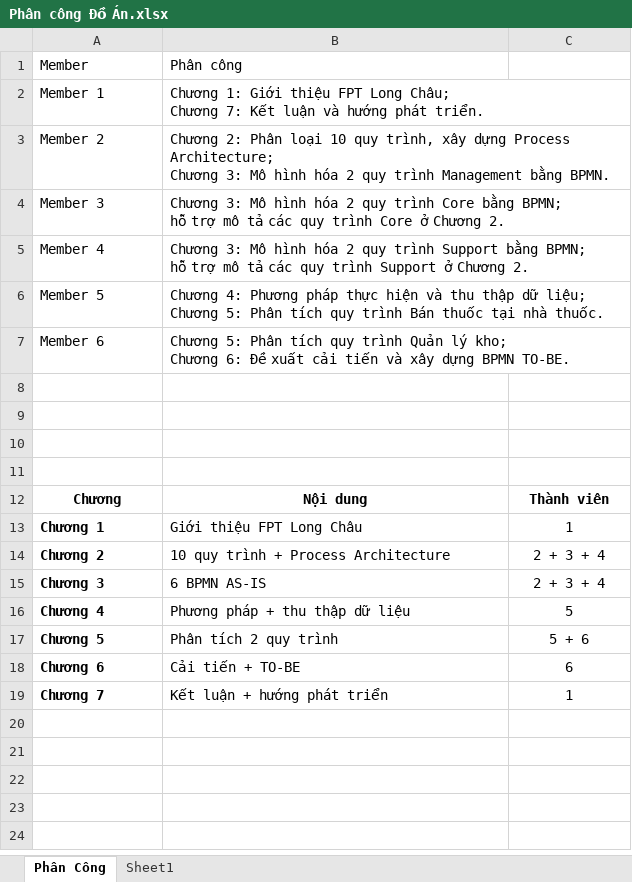
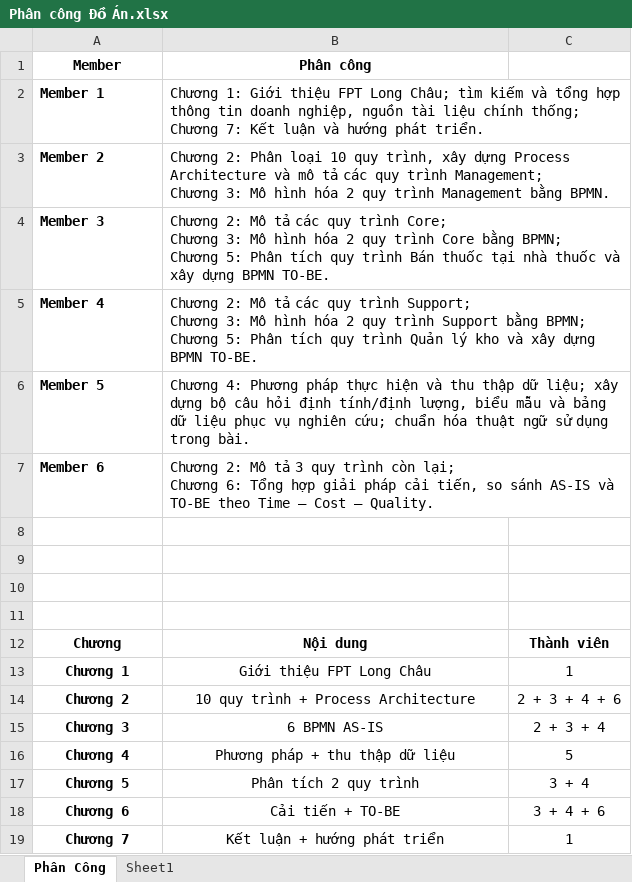
Before and after one commit to phanduyan134-coder/Team-N---HTQTQTNV, an Excel workbook: Báo cáo Đồ án/Phân công Đồ Án.xlsx, sheet Phân Công, drawn as a sheet; values as stored, in another font and other column widths than the file's, no borders; ↵ is a line break in a cell; the diff names each change by its address in the sheet, - before the commit and + after, or states it on an @@ line.

Commit message:
Update to-do-task
Cập nhật phân chia công việc

```diff
--- a/Báo cáo Đồ án/Phân công Đồ Án.xlsx (sheet Phân Công)
+++ b/Báo cáo Đồ án/Phân công Đồ Án.xlsx (sheet Phân Công)
@@ A1:B1 bold: off → on, alignment: left → center @@
-A2:A7 bold: off
+A2:A7 bold: on
-B2 (Phân công): …Long Châu; ↵ Chương 7:…
+B2 (Phân công): …Long Châu; tìm kiếm và tổng hợp thông tin doanh nghiệp, nguồn tài liệu chính thống; ↵ Chương 7:…
-B3 (Phân công): …dựng Process Architecture; ↵ Chương 3:…
+B3 (Phân công): …dựng Process Architecture và mô tả các quy trình Management; ↵ Chương 3:…
-B4 (Phân công): Chương 3: Mô hình hóa 2 quy trình Core bằng BPMN; ↵ hỗ trợ mô tả các quy trình Core ở Chương 2.
+B4 (Phân công): Chương 2: Mô tả các quy trình Core; ↵ Chương 3: Mô hình hóa 2 quy trình Core bằng BPMN; ↵ Chương 5: Phân tích quy trình Bán thuốc tại nhà thuốc và xây dựng BPMN TO-BE.
-B5 (Phân công): Chương 3: Mô hình hóa 2 quy trình Support bằng BPMN; ↵ hỗ trợ mô tả các quy trình Support ở Chương 2.
+B5 (Phân công): Chương 2: Mô tả các quy trình Support; ↵ Chương 3: Mô hình hóa 2 quy trình Support bằng BPMN; ↵ Chương 5: Phân tích quy trình Quản lý kho và xây dựng BPMN TO-BE.
-B6 (Phân công): …dữ liệu; ↵ Chương 5: Phân tích quy trình Bán thuốc tại nhà thuốc.
+B6 (Phân công): …dữ liệu; xây dựng bộ câu hỏi định tính/định lượng, biểu mẫu và bảng dữ liệu phục vụ nghiên cứu; chuẩn hóa thuật ngữ sử dụng trong bài.
-B7 (Phân công): Chương 5: Phân tích quy trình Quản lý kho; ↵ Chương 6: Đề xuất cải tiến và xây dựng BPMN TO-BE.
+B7 (Phân công): Chương 2: Mô tả 3 quy trình còn lại; ↵ Chương 6: Tổng hợp giải pháp cải tiến, so sánh AS-IS và TO-BE theo Time – Cost – Quality.
-A13:B19 alignment: left
+A13:B19 alignment: center
-C14: 2 + 3 + 4
+C14: 2 + 3 + 4 + 6
-C17: 5 + 6
+C17: 3 + 4
-C18: 6
+C18: 3 + 4 + 6
```
